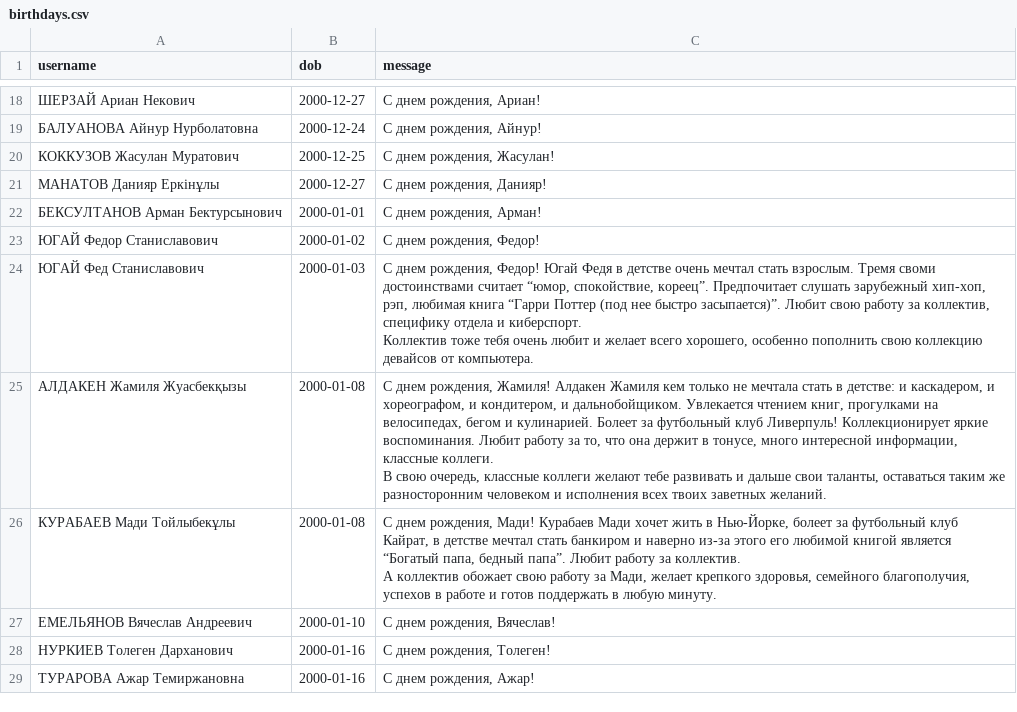
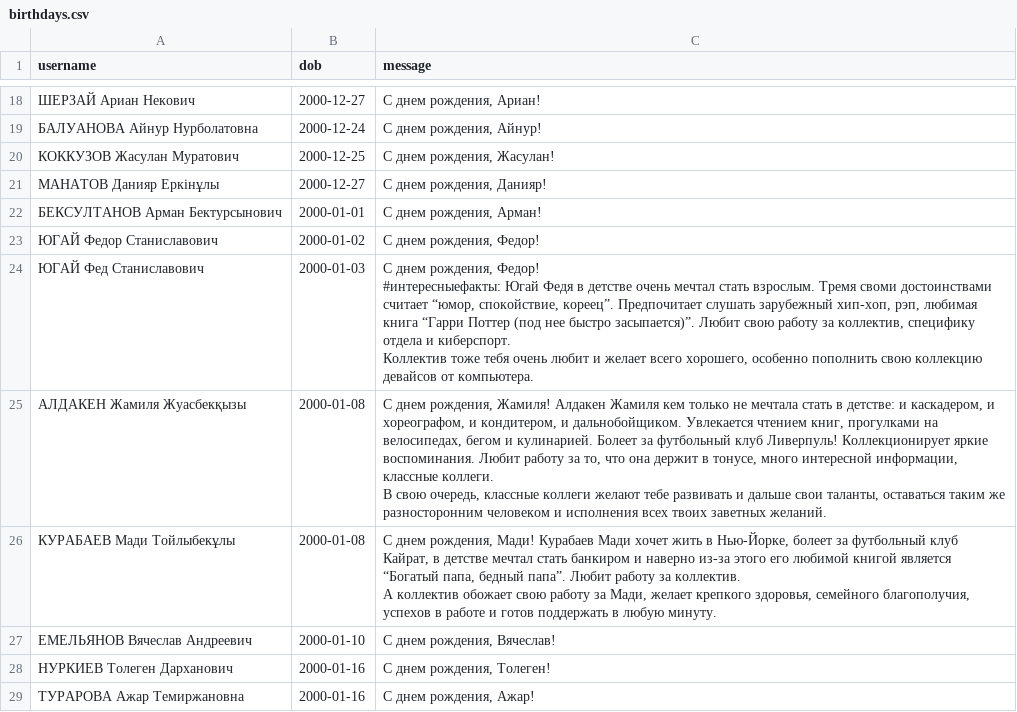
Before and after one commit to Kokkuzov/slack-birthday-BOT, a CSV file: data/birthdays.csv, drawn as a sheet; only a part is shown, gaps mark what is left out.

Commit message:
Update birthdays.csv

```diff
--- a/data/birthdays.csv
+++ b/data/birthdays.csv
@@ -23,5 +23,6 @@ username,dob,message
 "ЮГАЙ Федор Станиславович","2000-01-02","С днем рождения, Федор!"
-"ЮГАЙ Фед Станиславович","2000-01-03","С днем рождения, Федор! Югай Федя в детстве очень мечтал стать взрослым. Тремя своми достоинствами считает “юмор, спокойствие, кореец”. Предпочитает слушать зарубежный хип-хоп, рэп, любимая книга “Гарри Поттер (под нее быстро засыпается)”. Любит свою работу за коллектив, специфику отдела и киберспорт.
-Коллектив тоже тебя очень любит и желает всего хорошего, особенно пополнить свою коллекцию девайсов от компьютера.
-"
+"ЮГАЙ Фед Станиславович","2000-01-03","С днем рождения, Федор!
+#интересныефакты: Югай Федя в детстве очень мечтал стать взрослым. Тремя своми достоинствами считает “юмор, спокойствие, кореец”. Предпочитает слушать зарубежный хип-хоп, рэп, любимая книга “Гарри Поттер (под нее быстро засыпается)”. Любит свою работу за коллектив, специфику отдела и киберспорт.
+Коллектив тоже тебя очень любит и желает всего хорошего, особенно пополнить свою коллекцию девайсов от компьютера.
+"
 "АЛДАКЕН Жамиля Жуасбекқызы","2000-01-08","С днем рождения, Жамиля! Алдакен Жамиля кем только не мечтала стать в детстве: и каскадером, и хореографом, и кондитером, и дальнобойщиком. Увлекается чтением книг, прогулками на велосипедах, бегом и кулинарией. Болеет за футбольный клуб Ливерпуль! Коллекционирует яркие воспоминания. Любит работу за то, что она держит в тонусе, много интересной информации, классные коллеги.
```
